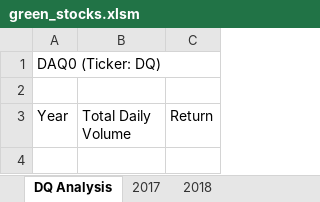
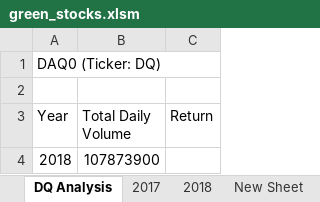
Before and after one commit to ejyongc/stock-analysis, an Excel workbook: green_stocks.xlsm, sheet DQ Analysis, drawn as a sheet; values as stored, in another font and other column widths than the file's, no borders; the diff names each change by its address in the sheet, - before the commit and + after, or states it on an @@ line.

```diff
--- a/green_stocks.xlsm (sheet DQ Analysis)
+++ b/green_stocks.xlsm (sheet DQ Analysis)
+sheet tab: New Sheet
+row 4: 2018 | 107873900
```
